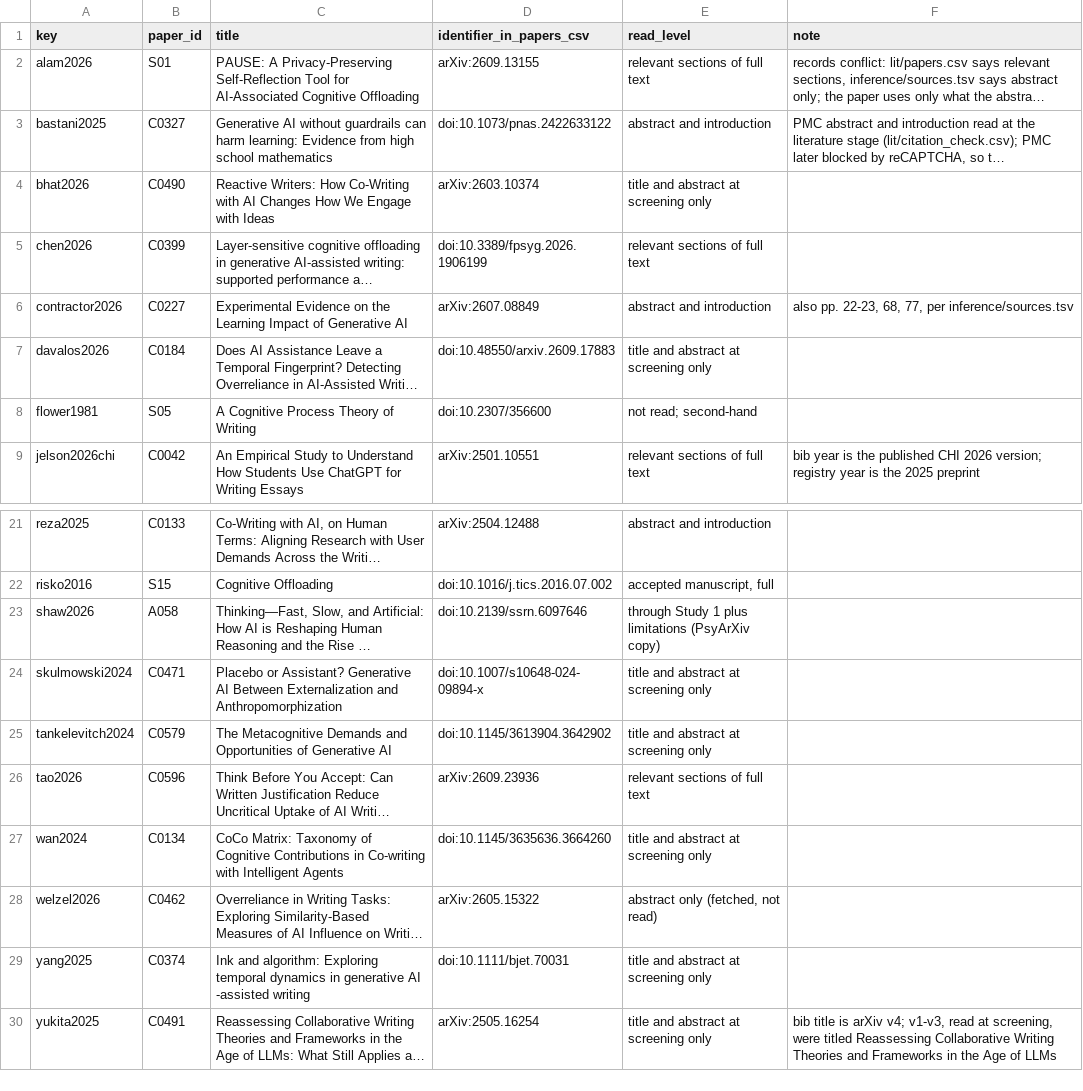
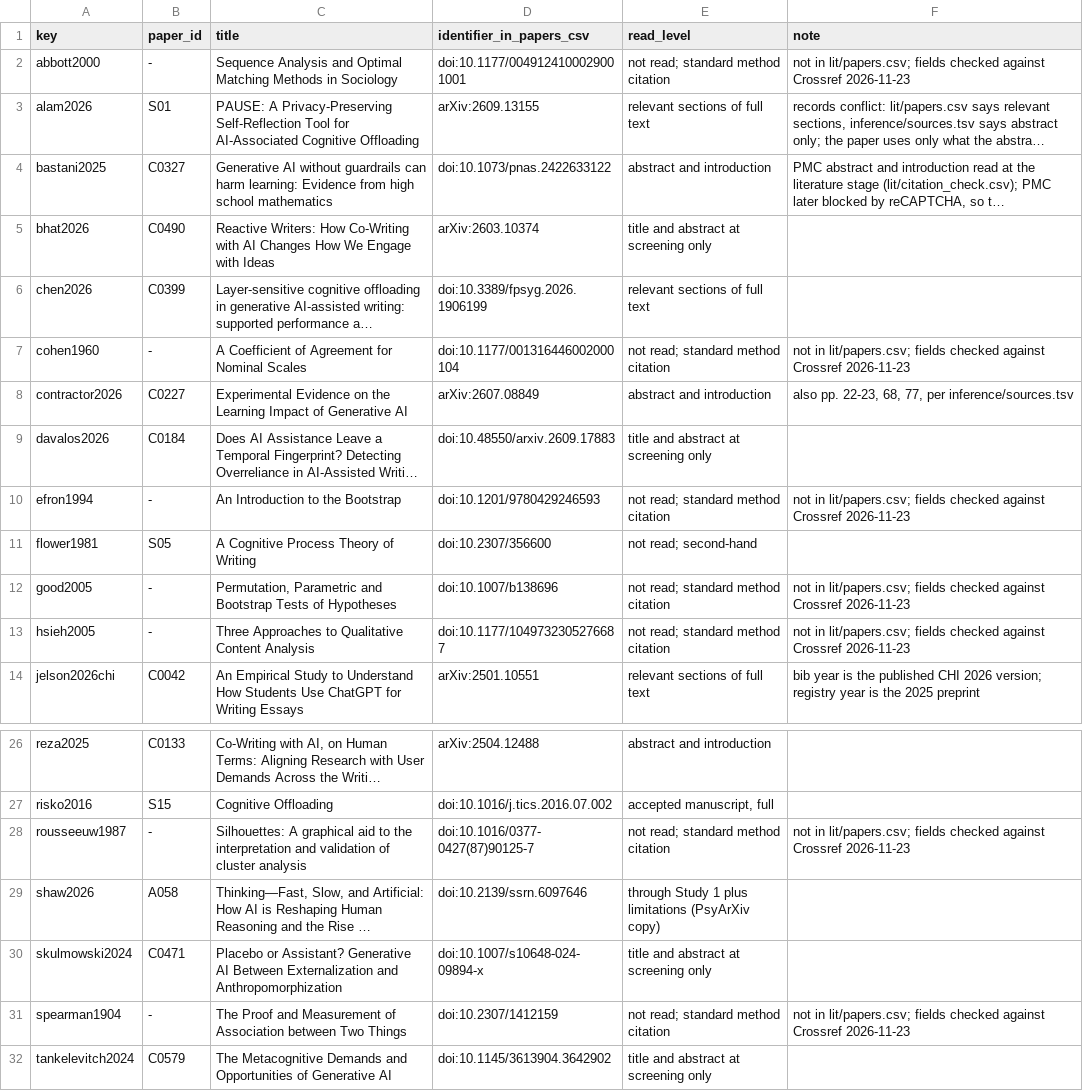
Before and after one commit to waynewangyuxuan/CSE-216, a TSV file: Final_Project/paper/CITATIONS.tsv, drawn as a sheet; only a part is shown, gaps mark what is left out; the shorter side is filled out with more unchanged rows; long unchanged cells end in …; the diff names each change by its address in the sheet, - before the commit and + after, or states it on an @@ line.

```diff
--- a/Final_Project/paper/CITATIONS.tsv
+++ b/Final_Project/paper/CITATIONS.tsv
+row 2: abbott2000 | - | Sequence Analysis and Optimal Matching Methods in Sociology | doi:10.1177/0049124100029001001 | not read; standard method citation | not in lit/papers.csv; fields checked against Crossref 2026-11-23
+row 7: cohen1960 | - | A Coefficient of Agreement for Nominal Scales | doi:10.1177/001316446002000104 | not read; standard method citation | not in lit/papers.csv; fields checked against Crossref 2026-11-23
+row 10: efron1994 | - | An Introduction to the Bootstrap | doi:10.1201/9780429246593 | not read; standard method citation | not in lit/papers.csv; fields checked against Crossref 2026-11-23
+row 12: good2005 | - | Permutation, Parametric and Bootstrap Tests of Hypotheses | doi:10.1007/b138696 | not read; standard method citation | not in lit/papers.csv; fields checked against Crossref 2026-11-23
+row 13: hsieh2005 | - | Three Approaches to Qualitative Content Analysis | doi:10.1177/1049732305276687 | not read; standard method citation | not in lit/papers.csv; fields checked against Crossref 2026-11-23
+row 28: rousseeuw1987 | - | Silhouettes: A graphical aid to the interpretation and validation of cluster analysis | doi:10.1016/0377-0427(87)90125-7 | not read; standard method citation | not in lit/papers.csv; fields checked against Crossref 2026-11-23
+row 31: spearman1904 | - | The Proof and Measurement of Association between Two Things | doi:10.2307/1412159 | not read; standard method citation | not in lit/papers.csv; fields checked against Crossref 2026-11-23
```
Also changed, not shown: 6 other files.
